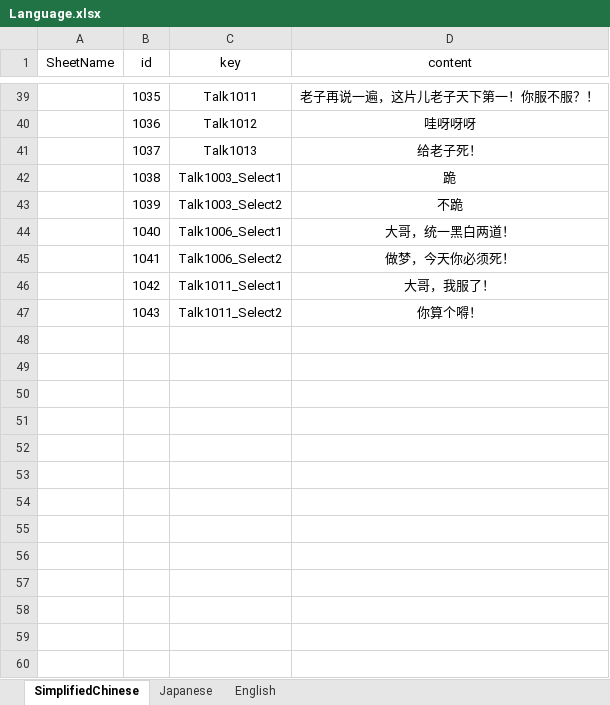
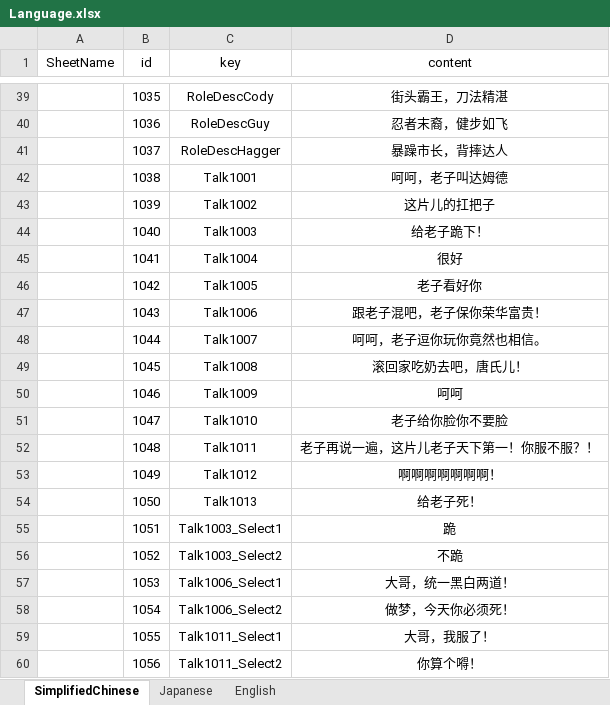
Before and after one commit to WuWu03/MightyFinalFight, an Excel workbook: Excel/Language.xlsx, sheet SimplifiedChinese, drawn as a sheet; only a part is shown, gaps mark what is left out; values as stored, in another font and other column widths than the file's, no borders; the diff covers the shown part only; the diff names each change by its address in the sheet, - before the commit and + after, or states it on an @@ line.

```diff
--- a/Excel/Language.xlsx (sheet SimplifiedChinese)
+++ b/Excel/Language.xlsx (sheet SimplifiedChinese)
-C39 (key): Talk1011
+C39 (key): RoleDescCody
-D39 (content): 老子再说一遍，这片儿老子天下第一！你服不服？！
+D39 (content): 街头霸王，刀法精湛
-C40 (key): Talk1012
+C40 (key): RoleDescGuy
-D40 (content): 哇呀呀呀
+D40 (content): 忍者末裔，健步如飞
-C41 (key): Talk1013
+C41 (key): RoleDescHagger
-D41 (content): 给老子死！
+D41 (content): 暴躁市长，背摔达人
-C42 (key): Talk1003_Select1
+C42 (key): Talk1001
-D42 (content): 跪
+D42 (content): 呵呵，老子叫达姆德
-C43 (key): Talk1003_Select2
+C43 (key): Talk1002
-D43 (content): 不跪
+D43 (content): 这片儿的扛把子
-C44 (key): Talk1006_Select1
+C44 (key): Talk1003
-D44 (content): 大哥，统一黑白两道！
+D44 (content): 给老子跪下！
-C45 (key): Talk1006_Select2
+C45 (key): Talk1004
-D45 (content): 做梦，今天你必须死！
+D45 (content): 很好
-C46 (key): Talk1011_Select1
+C46 (key): Talk1005
-D46 (content): 大哥，我服了！
+D46 (content): 老子看好你
-C47 (key): Talk1011_Select2
+C47 (key): Talk1006
-D47 (content): 你算个嘚！
+D47 (content): 跟老子混吧，老子保你荣华富贵！
+row 48:  | 1044 | Talk1007 | 呵呵，老子逗你玩你竟然也相信。
+row 49:  | 1045 | Talk1008 | 滚回家吃奶去吧，唐氏儿！
+row 50:  | 1046 | Talk1009 | 呵呵
+row 51:  | 1047 | Talk1010 | 老子给你脸你不要脸
+row 52:  | 1048 | Talk1011 | 老子再说一遍，这片儿老子天下第一！你服不服？！
+row 53:  | 1049 | Talk1012 | 啊啊啊啊啊啊啊！
+row 54:  | 1050 | Talk1013 | 给老子死！
+row 55:  | 1051 | Talk1003_Select1 | 跪
+row 56:  | 1052 | Talk1003_Select2 | 不跪
+row 57:  | 1053 | Talk1006_Select1 | 大哥，统一黑白两道！
+row 58:  | 1054 | Talk1006_Select2 | 做梦，今天你必须死！
+row 59:  | 1055 | Talk1011_Select1 | 大哥，我服了！
+row 60:  | 1056 | Talk1011_Select2 | 你算个嘚！
```
Also changed, not shown: 64 edited cells elsewhere in this sheet, sheet English, sheet Japanese, 52 other files.
